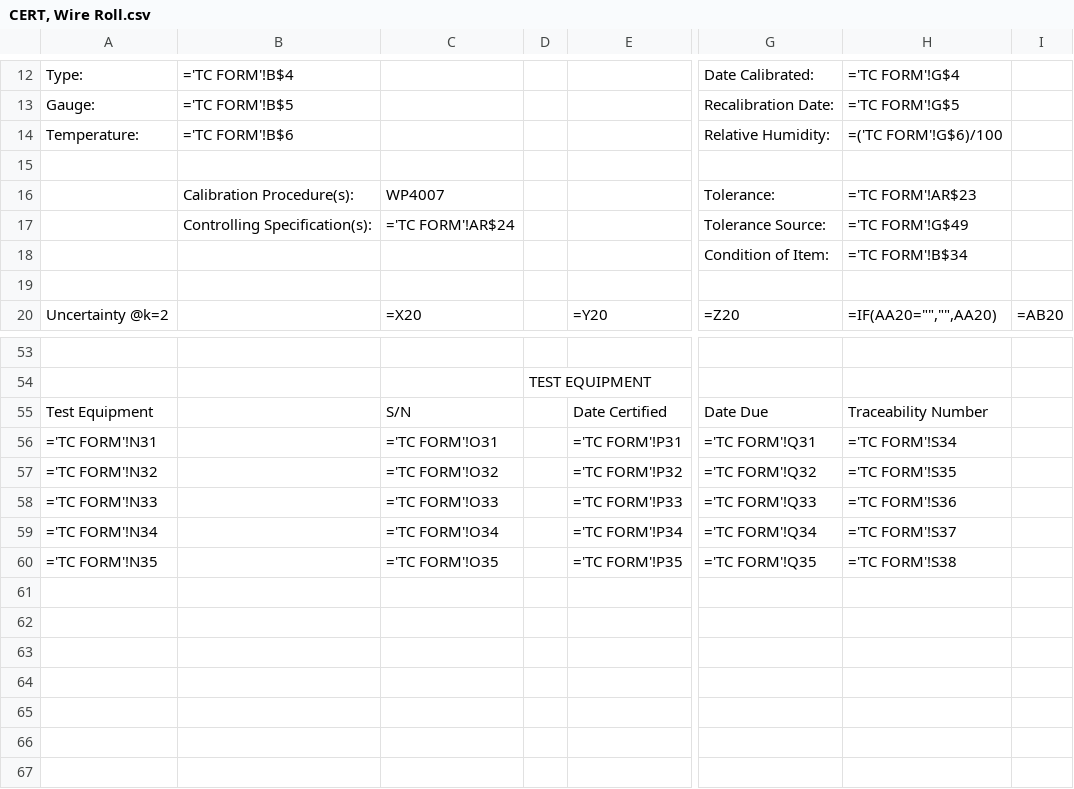
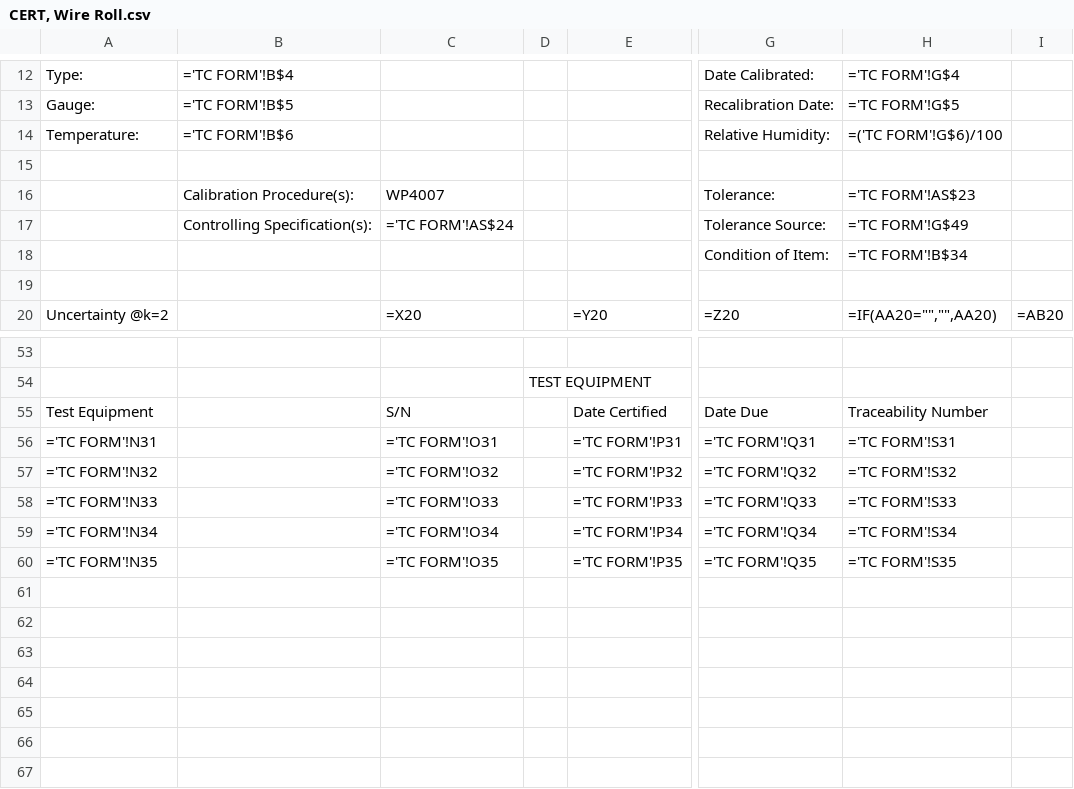
Before and after one commit to Johnson-Gage-Inspection-Inc/xl-TC-Wires, a CSV file: exploded/TC Wires/sheets/CERT, Wire Roll.csv, drawn as a sheet; only a part is shown, gaps mark what is left out; the diff names each change by its address in the sheet, - before the commit and + after, or states it on an @@ line.

Commit message:
Refactor temperature and standards sheets
- Updated the 'Temperatures' sheet to correct a reference error in the formula for the temperature calculations.
- Modified the 'Update Standards' sheet to streamline the structure, removing unnecessary rows and consolidating data for better clarity.
- Added missing types for the standards and ensured consistent formatting across the entries.

```diff
--- a/exploded/TC Wires/sheets/CERT, Wire Roll.csv
+++ b/exploded/TC Wires/sheets/CERT, Wire Roll.csv
-H16: ='TC FORM'!AR$23
+H16: ='TC FORM'!AS$23
-C17: ='TC FORM'!AR$24
+C17: ='TC FORM'!AS$24
-H56: ='TC FORM'!S34
+H56: ='TC FORM'!S31
-H57: ='TC FORM'!S35
+H57: ='TC FORM'!S32
-H58: ='TC FORM'!S36
+H58: ='TC FORM'!S33
-H59: ='TC FORM'!S37
+H59: ='TC FORM'!S34
-H60: ='TC FORM'!S38
+H60: ='TC FORM'!S35
```
Also changed, not shown: exploded/TC Wires/sheets/CERT, Wireset.csv, 10 other files.
